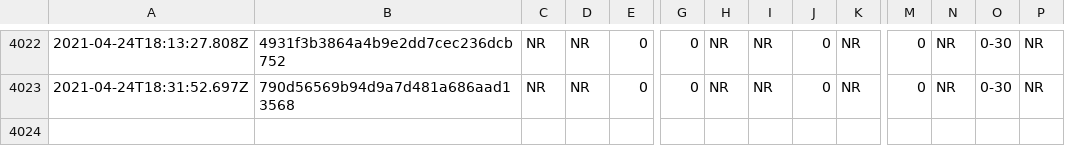
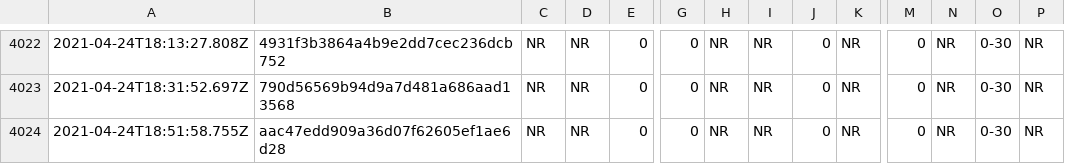
Before and after one commit to afischer/nyc-covid-wait-times, a CSV file: data/timeseries.csv, drawn as a sheet; only a part is shown, gaps mark what is left out; rows hold the shown columns only; the diff names each change by its address in the sheet, - before the commit and + after, or states it on an @@ line.

```diff
--- a/data/timeseries.csv
+++ b/data/timeseries.csv
+row 4024: 2021-04-24T18:51:58.755Z | aac47edd909a36d07f62605ef1ae6d28 | NR | NR | 0 | 0 | NR | NR | 0 | NR | 0 | NR | 0-30 | NR
```
Also changed, not shown: 1 other file.
